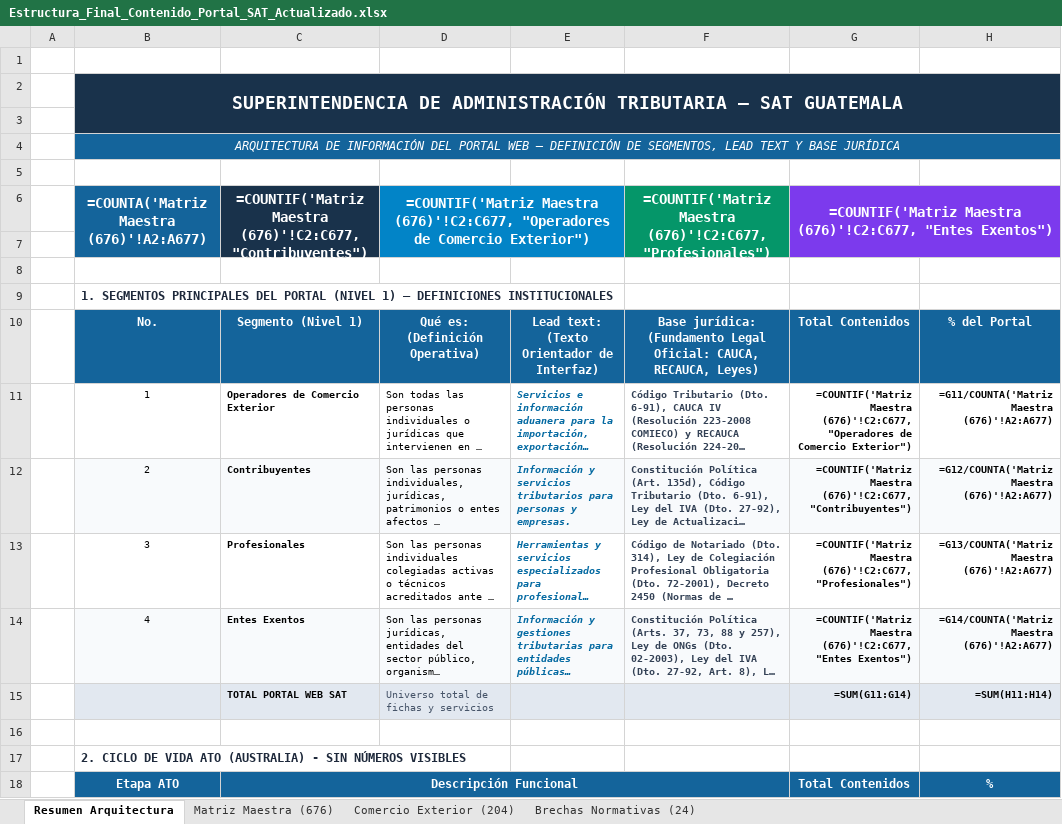
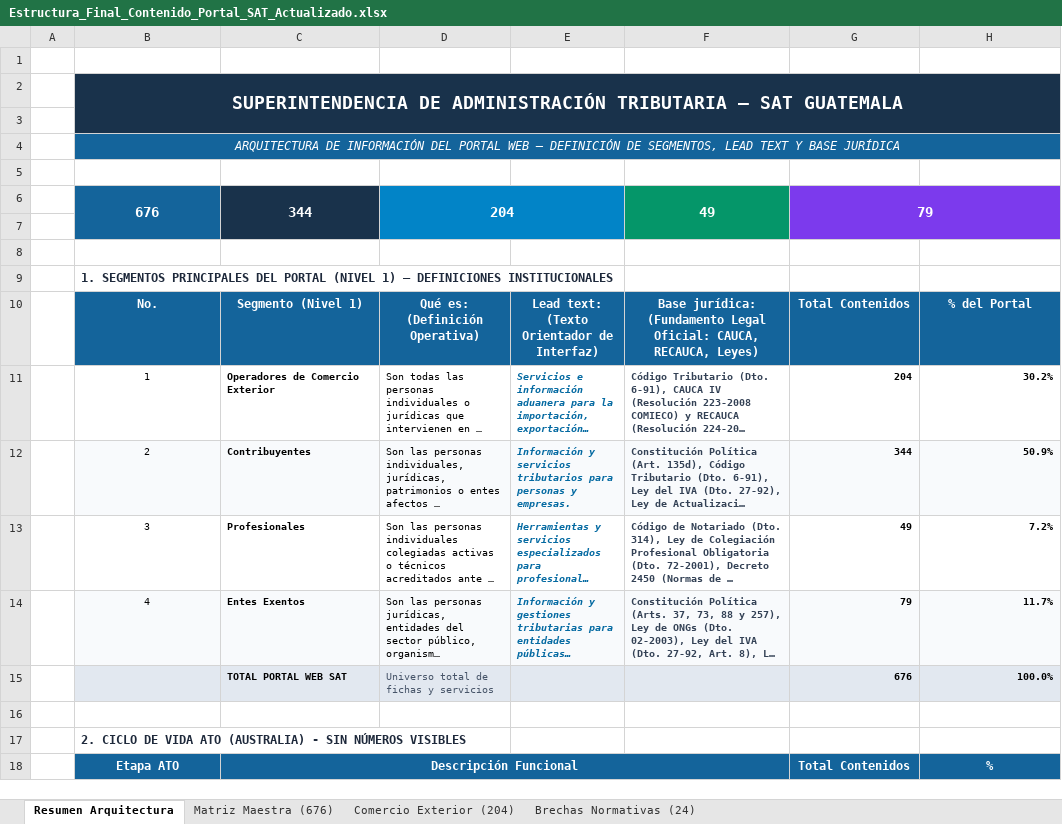
Before and after one commit to elKevin24/SAT, an Excel workbook: docs/fuentes-datos/Estructura_Final_Contenido_Portal_SAT_Actualizado.xlsx, sheet Resumen Arquitectura, drawn as a sheet; only a part is shown; long unchanged cells end in …; values as stored, in another font and other column widths than the file's, no borders; formulas without a stored value are shown as written; removed rows and columns are numbered as before the commit, all else as after; the diff covers the shown part only; the diff names each change by its address in the sheet, - before the commit and + after, or states it on an @@ line.

```diff
--- a/docs/fuentes-datos/Estructura_Final_Contenido_Portal_SAT_Actualizado.xlsx (sheet Resumen Arquitectura)
+++ b/docs/fuentes-datos/Estructura_Final_Contenido_Portal_SAT_Actualizado.xlsx (sheet Resumen Arquitectura)
-row 6:  | =COUNTA('Matriz Maestra (676)'!A2:A677) | =COUNTIF('Matriz Maestra (676)'!C2:C677, "Contribuyentes") | =COUNTIF('Matriz Maestra (676)'!C2:C677, "Operadores de Comercio Exterior") |  | =COUNTIF('Matriz Maestra (676)'!C2:C677, "Profesionales") | =COUNTIF('Matriz Maestra (676)'!C2:C677, "Entes Exentos")
+row 6:  | 676 | 344 | 204 |  | 49 | 79
-G11: =COUNTIF('Matriz Maestra (676)'!C2:C677, "Operadores de Comercio Exterior")
+G11: 204
-H11: =G11/COUNTA('Matriz Maestra (676)'!A2:A677)
+H11: 30.2%
-G12: =COUNTIF('Matriz Maestra (676)'!C2:C677, "Contribuyentes")
+G12: 344
-H12: =G12/COUNTA('Matriz Maestra (676)'!A2:A677)
+H12: 50.9%
-G13: =COUNTIF('Matriz Maestra (676)'!C2:C677, "Profesionales")
+G13: 49
-H13: =G13/COUNTA('Matriz Maestra (676)'!A2:A677)
+H13: 7.2%
-G14: =COUNTIF('Matriz Maestra (676)'!C2:C677, "Entes Exentos")
+G14: 79
-H14: =G14/COUNTA('Matriz Maestra (676)'!A2:A677)
+H14: 11.7%
-G15: =SUM(G11:G14)
+G15: 676
-H15: =SUM(H11:H14)
+H15: 100.0%
```
Also changed, not shown: 22 edited cells elsewhere in this sheet, sheet Comercio Exterior (204).
